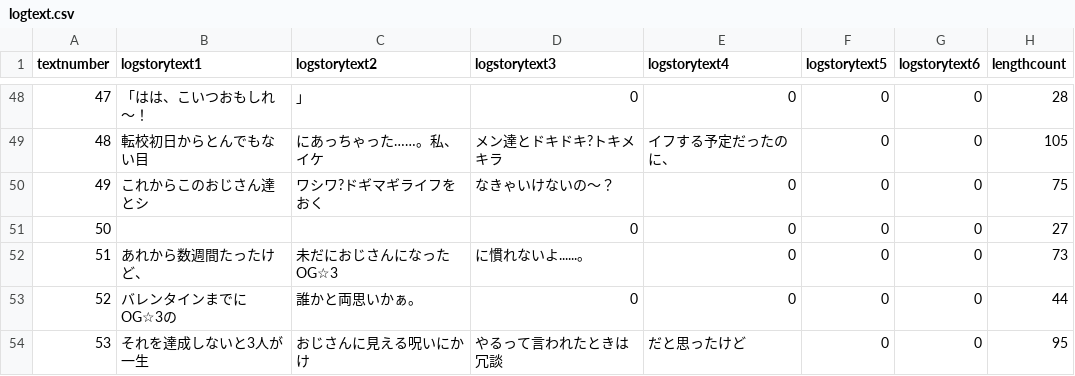
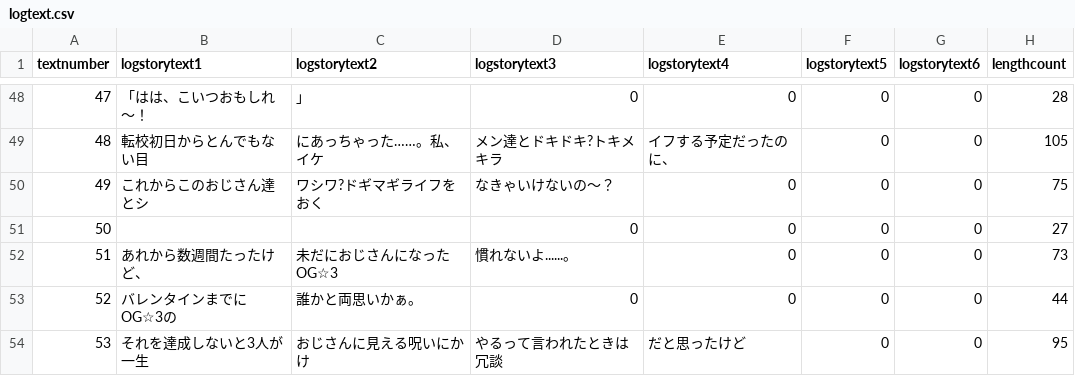
Before and after one commit to medai147/OG-3, a CSV file: OG3/Assets/Scripts/logtext.csv (was OG3/Assets/Scripts/og3/logtext.csv), drawn as a sheet; only a part is shown, gaps mark what is left out; the diff names each change by its address in the sheet, - before the commit and + after, or states it on an @@ line.

```diff
--- a/OG3/Assets/Scripts/og3/logtext.csv
+++ b/OG3/Assets/Scripts/logtext.csv
-D52 (logstorytext3): に慣れないよ......。
+D52 (logstorytext3): 慣れないよ......。
```
Also changed, not shown: 10 other files.
